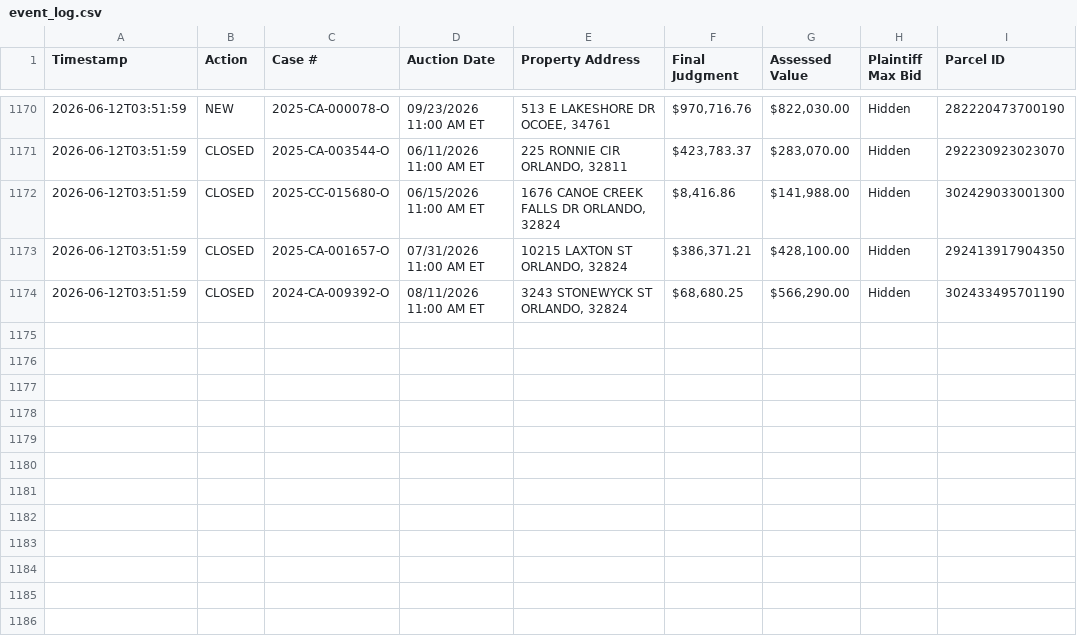
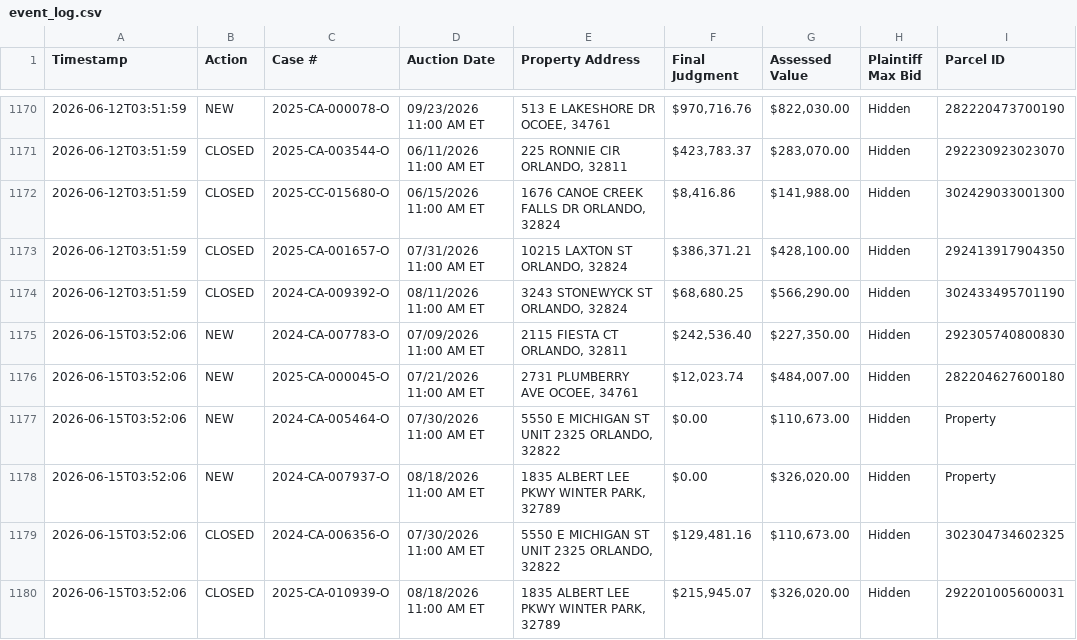
Before and after one commit to figlesias7/Realforeclose-Orange, a CSV file: data/event_log.csv, drawn as a sheet; only a part is shown, gaps mark what is left out; the diff names each change by its address in the sheet, - before the commit and + after, or states it on an @@ line.

```diff
--- a/data/event_log.csv
+++ b/data/event_log.csv
+row 1175: 2026-06-15T03:52:06 | NEW | 2024-CA-007783-O | 07/09/2026 11:00 AM ET | 2115 FIESTA CT ORLANDO, 32811 | $242,536.40 | $227,350.00 | Hidden | 292305740800830
+row 1176: 2026-06-15T03:52:06 | NEW | 2025-CA-000045-O | 07/21/2026 11:00 AM ET | 2731 PLUMBERRY AVE OCOEE, 34761 | $12,023.74 | $484,007.00 | Hidden | 282204627600180
+row 1177: 2026-06-15T03:52:06 | NEW | 2024-CA-005464-O | 07/30/2026 11:00 AM ET | 5550 E MICHIGAN ST UNIT 2325 ORLANDO, 32822 | $0.00 | $110,673.00 | Hidden | Property
+row 1178: 2026-06-15T03:52:06 | NEW | 2024-CA-007937-O | 08/18/2026 11:00 AM ET | 1835 ALBERT LEE PKWY WINTER PARK, 32789 | $0.00 | $326,020.00 | Hidden | Property
+row 1179: 2026-06-15T03:52:06 | CLOSED | 2024-CA-006356-O | 07/30/2026 11:00 AM ET | 5550 E MICHIGAN ST UNIT 2325 ORLANDO, 32822 | $129,481.16 | $110,673.00 | Hidden | 302304734602325
+row 1180: 2026-06-15T03:52:06 | CLOSED | 2025-CA-010939-O | 08/18/2026 11:00 AM ET | 1835 ALBERT LEE PKWY WINTER PARK, 32789 | $215,945.07 | $326,020.00 | Hidden | 292201005600031
```
Also changed, not shown: data/all_seen.csv, 3 other files.
